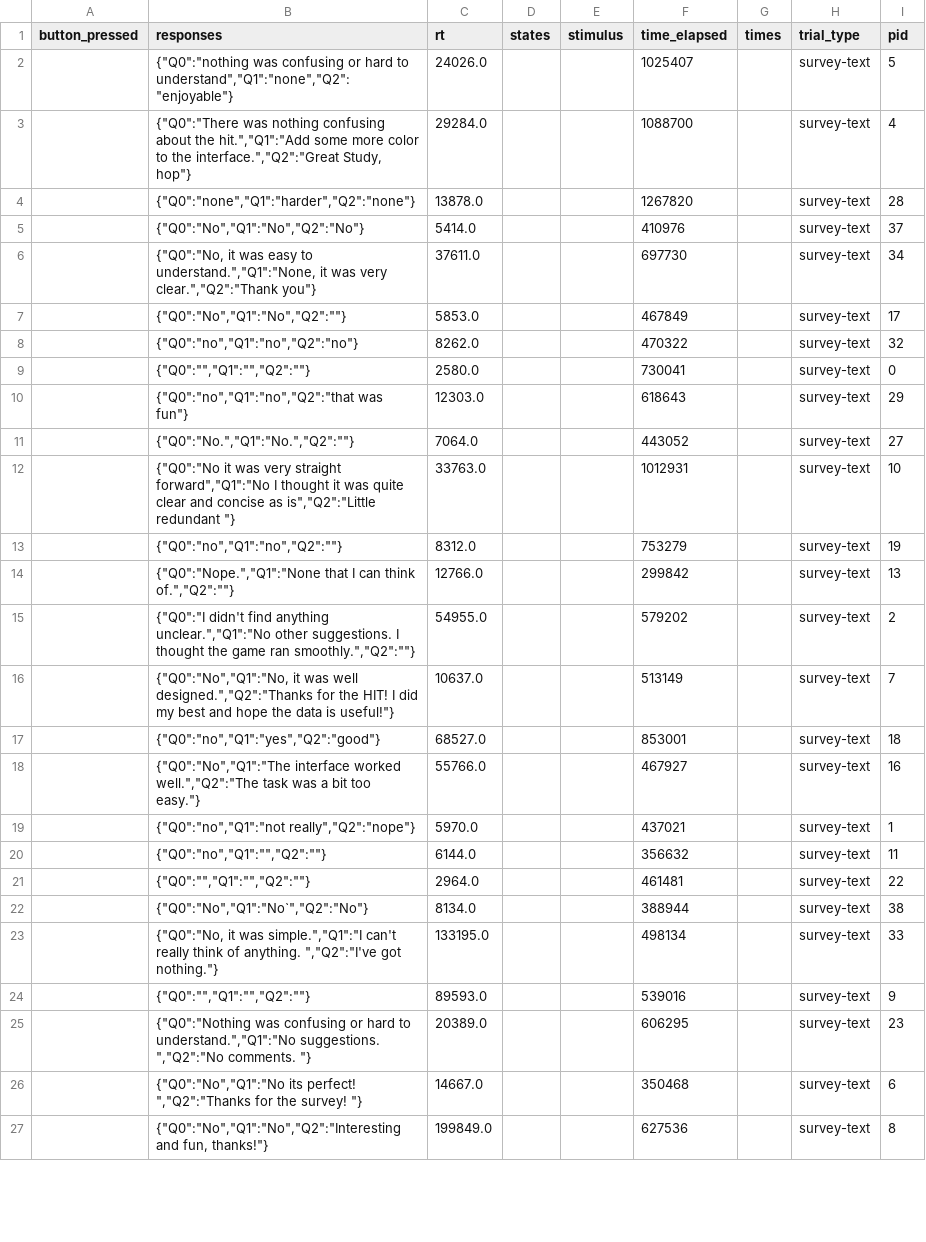
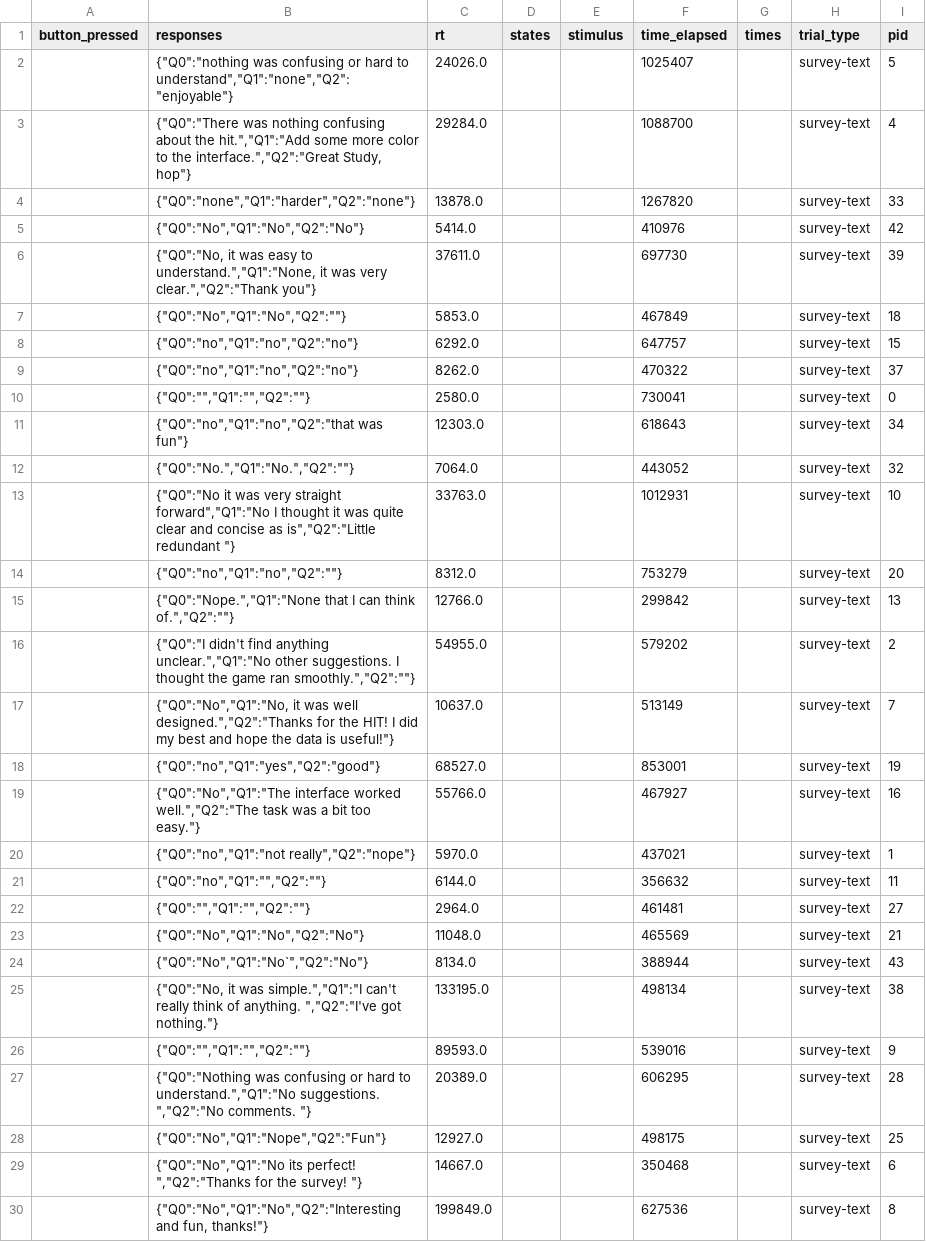
Before and after one commit to fredcallaway/multigoals, a CSV file: data/1.1/survey-text.csv, drawn as a sheet; only a part is shown; the diff covers the shown part only.

```diff
--- a/data/1.1/survey-text.csv
+++ b/data/1.1/survey-text.csv
@@ -3,12 +3,13 @@ button_pressed,responses,rt,states,stimulus,time_elapsed,times,trial_type,pid
 ,"{""Q0"":""There was nothing confusing about the hit."",""Q1"":""Add some more color to the interface."",""Q2"":""Great Study, hop""}",29284.0,,,1088700,,survey-text,4
-,"{""Q0"":""none"",""Q1"":""harder"",""Q2"":""none""}",13878.0,,,1267820,,survey-text,28
-,"{""Q0"":""No"",""Q1"":""No"",""Q2"":""No""}",5414.0,,,410976,,survey-text,37
-,"{""Q0"":""No, it was easy to understand."",""Q1"":""None, it was very clear."",""Q2"":""Thank you""}",37611.0,,,697730,,survey-text,34
-,"{""Q0"":""No"",""Q1"":""No"",""Q2"":""""}",5853.0,,,467849,,survey-text,17
-,"{""Q0"":""no"",""Q1"":""no"",""Q2"":""no""}",8262.0,,,470322,,survey-text,32
+,"{""Q0"":""none"",""Q1"":""harder"",""Q2"":""none""}",13878.0,,,1267820,,survey-text,33
+,"{""Q0"":""No"",""Q1"":""No"",""Q2"":""No""}",5414.0,,,410976,,survey-text,42
+,"{""Q0"":""No, it was easy to understand."",""Q1"":""None, it was very clear."",""Q2"":""Thank you""}",37611.0,,,697730,,survey-text,39
+,"{""Q0"":""No"",""Q1"":""No"",""Q2"":""""}",5853.0,,,467849,,survey-text,18
+,"{""Q0"":""no"",""Q1"":""no"",""Q2"":""no""}",6292.0,,,647757,,survey-text,15
+,"{""Q0"":""no"",""Q1"":""no"",""Q2"":""no""}",8262.0,,,470322,,survey-text,37
 ,"{""Q0"":"""",""Q1"":"""",""Q2"":""""}",2580.0,,,730041,,survey-text,0
-,"{""Q0"":""no"",""Q1"":""no"",""Q2"":""that was fun""}",12303.0,,,618643,,survey-text,29
-,"{""Q0"":""No."",""Q1"":""No."",""Q2"":""""}",7064.0,,,443052,,survey-text,27
+,"{""Q0"":""no"",""Q1"":""no"",""Q2"":""that was fun""}",12303.0,,,618643,,survey-text,34
+,"{""Q0"":""No."",""Q1"":""No."",""Q2"":""""}",7064.0,,,443052,,survey-text,32
 ,"{""Q0"":""No it was very straight forward"",""Q1"":""No I thought it was quite clear and concise as is"",""Q2"":""Little redundant ""}",33763.0,,,1012931,,survey-text,10
-,"{""Q0"":""no"",""Q1"":""no"",""Q2"":""""}",8312.0,,,753279,,survey-text,19
+,"{""Q0"":""no"",""Q1"":""no"",""Q2"":""""}",8312.0,,,753279,,survey-text,20
 ,"{""Q0"":""Nope."",""Q1"":""None that I can think of."",""Q2"":""""}",12766.0,,,299842,,survey-text,13
@@ -16,3 +17,3 @@ button_pressed,responses,rt,states,stimulus,time_elapsed,times,trial_type,pid
 ,"{""Q0"":""No"",""Q1"":""No, it was well designed."",""Q2"":""Thanks for the HIT!  I did my best and hope the data is useful!""}",10637.0,,,513149,,survey-text,7
-,"{""Q0"":""no"",""Q1"":""yes"",""Q2"":""good""}",68527.0,,,853001,,survey-text,18
+,"{""Q0"":""no"",""Q1"":""yes"",""Q2"":""good""}",68527.0,,,853001,,survey-text,19
 ,"{""Q0"":""No"",""Q1"":""The interface worked well."",""Q2"":""The task was a bit too easy.""}",55766.0,,,467927,,survey-text,16
@@ -20,7 +21,9 @@ button_pressed,responses,rt,states,stimulus,time_elapsed,times,trial_type,pid
 ,"{""Q0"":""no"",""Q1"":"""",""Q2"":""""}",6144.0,,,356632,,survey-text,11
-,"{""Q0"":"""",""Q1"":"""",""Q2"":""""}",2964.0,,,461481,,survey-text,22
-,"{""Q0"":""No"",""Q1"":""No`"",""Q2"":""No""}",8134.0,,,388944,,survey-text,38
-,"{""Q0"":""No, it was simple."",""Q1"":""I can't really think of anything. "",""Q2"":""I've got nothing.""}",133195.0,,,498134,,survey-text,33
+,"{""Q0"":"""",""Q1"":"""",""Q2"":""""}",2964.0,,,461481,,survey-text,27
+,"{""Q0"":""No"",""Q1"":""No"",""Q2"":""No""}",11048.0,,,465569,,survey-text,21
+,"{""Q0"":""No"",""Q1"":""No`"",""Q2"":""No""}",8134.0,,,388944,,survey-text,43
+,"{""Q0"":""No, it was simple."",""Q1"":""I can't really think of anything. "",""Q2"":""I've got nothing.""}",133195.0,,,498134,,survey-text,38
 ,"{""Q0"":"""",""Q1"":"""",""Q2"":""""}",89593.0,,,539016,,survey-text,9
-,"{""Q0"":""Nothing was confusing or hard to understand."",""Q1"":""No suggestions. "",""Q2"":""No comments. ""}",20389.0,,,606295,,survey-text,23
+,"{""Q0"":""Nothing was confusing or hard to understand."",""Q1"":""No suggestions. "",""Q2"":""No comments. ""}",20389.0,,,606295,,survey-text,28
+,"{""Q0"":""No"",""Q1"":""Nope"",""Q2"":""Fun""}",12927.0,,,498175,,survey-text,25
 ,"{""Q0"":""No"",""Q1"":""No its perfect! "",""Q2"":""Thanks for the survey! ""}",14667.0,,,350468,,survey-text,6
```
Also changed, not shown: 3 added rows and 6 edited cells elsewhere in this file, data/1.1/html-button-response.csv, data/1.1/participants.csv, 1 other file.
